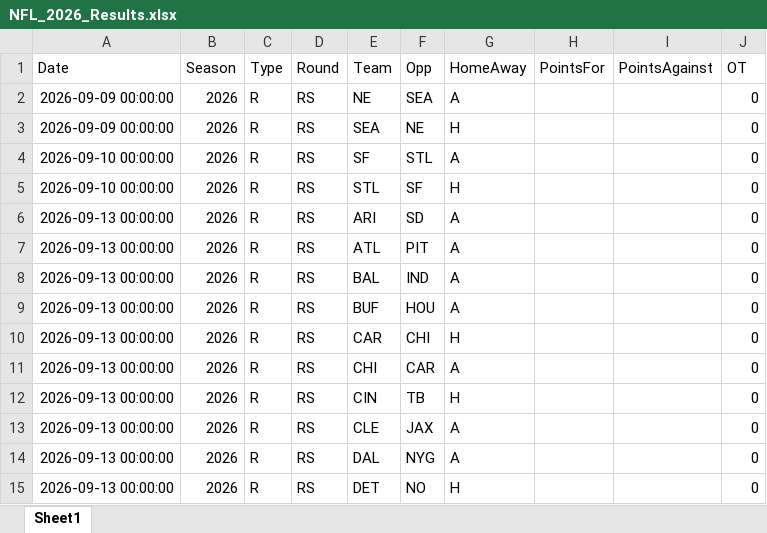
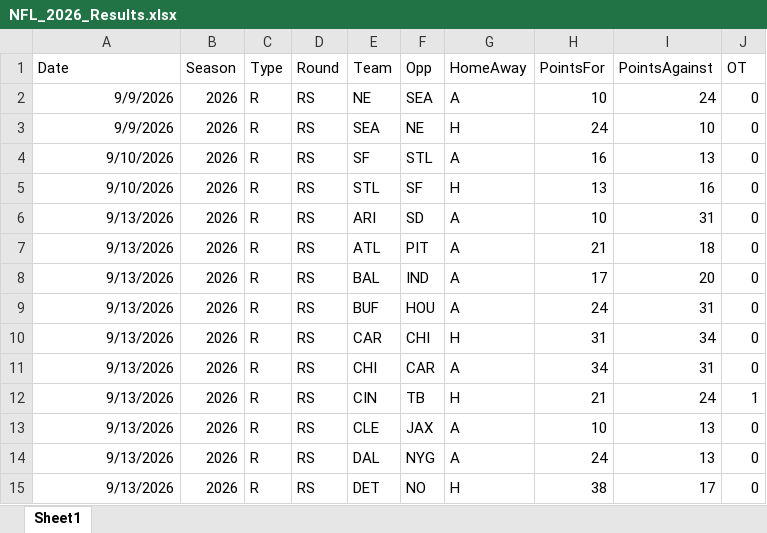
Before and after one commit to thomassutton-afk/tracersports-app, an Excel workbook: DBs/nfl/Results/NFL_2026_Results.xlsx, sheet Sheet1, drawn as a sheet; only a part is shown; values as stored, in another font and other column widths than the file's, no borders; the diff covers the shown part only; the diff names each change by its address in the sheet, - before the commit and + after, or states it on an @@ line.

```diff
--- a/DBs/nfl/Results/NFL_2026_Results.xlsx (sheet Sheet1)
+++ b/DBs/nfl/Results/NFL_2026_Results.xlsx (sheet Sheet1)
-A2:A3 (Date): 2026-09-09 00:00:00
+A2:A3 (Date): 9/9/2026
-H2 (PointsFor): (empty)
+H2 (PointsFor): 10
-I2 (PointsAgainst): (empty)
+I2 (PointsAgainst): 24
-H3 (PointsFor): (empty)
+H3 (PointsFor): 24
-I3 (PointsAgainst): (empty)
+I3 (PointsAgainst): 10
-A4:A5 (Date): 2026-09-10 00:00:00
+A4:A5 (Date): 9/10/2026
-H4 (PointsFor): (empty)
+H4 (PointsFor): 16
-I4 (PointsAgainst): (empty)
+I4 (PointsAgainst): 13
-H5 (PointsFor): (empty)
+H5 (PointsFor): 13
-I5 (PointsAgainst): (empty)
+I5 (PointsAgainst): 16
-A6:A15 (Date): 2026-09-13 00:00:00
+A6:A15 (Date): 9/13/2026
-H6 (PointsFor): (empty)
+H6 (PointsFor): 10
-I6 (PointsAgainst): (empty)
+I6 (PointsAgainst): 31
-H7 (PointsFor): (empty)
+H7 (PointsFor): 21
-I7 (PointsAgainst): (empty)
+I7 (PointsAgainst): 18
-H8 (PointsFor): (empty)
+H8 (PointsFor): 17
-I8 (PointsAgainst): (empty)
+I8 (PointsAgainst): 20
-H9 (PointsFor): (empty)
+H9 (PointsFor): 24
-I9 (PointsAgainst): (empty)
+I9 (PointsAgainst): 31
-H10 (PointsFor): (empty)
+H10 (PointsFor): 31
-I10 (PointsAgainst): (empty)
+I10 (PointsAgainst): 34
-H11 (PointsFor): (empty)
+H11 (PointsFor): 34
-I11 (PointsAgainst): (empty)
+I11 (PointsAgainst): 31
-H12 (PointsFor): (empty)
+H12 (PointsFor): 21
-I12 (PointsAgainst): (empty)
+I12 (PointsAgainst): 24
-J12 (OT): 0
+J12 (OT): 1
-H13 (PointsFor): (empty)
+H13 (PointsFor): 10
-I13:I14 (PointsAgainst): (empty)
+I13:I14 (PointsAgainst): 13
-H14 (PointsFor): (empty)
+H14 (PointsFor): 24
-H15 (PointsFor): (empty)
+H15 (PointsFor): 38
-I15 (PointsAgainst): (empty)
+I15 (PointsAgainst): 17
```
Also changed, not shown: 567 edited cells elsewhere in this sheet, 2 other files.
